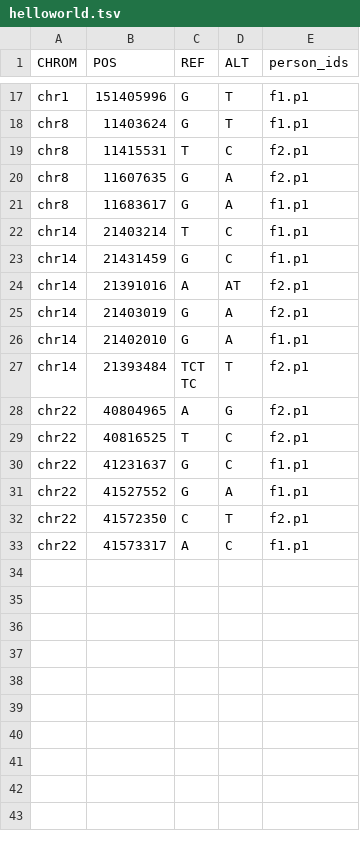
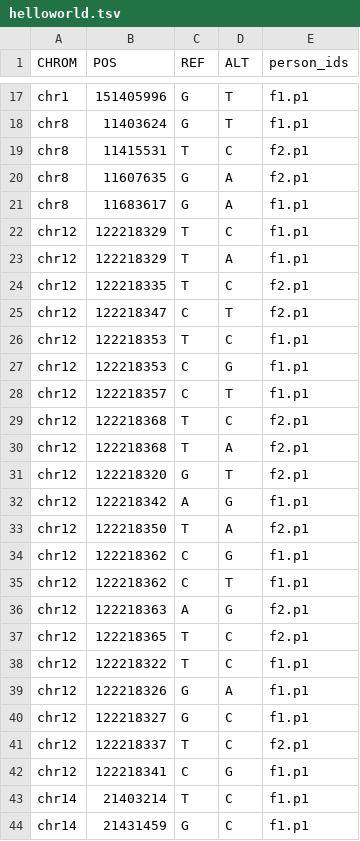
Before and after one commit to iossifovlab/gpf, a TSV file: web_e2e/gpf_e2e_instance/input_data/genotypes/helloworld/helloworld.tsv, drawn as a sheet; only a part is shown, gaps mark what is left out; the shorter side is filled out with more unchanged rows; the diff covers the shown part only.

Commit message:
Fix pheno regressions config and add more genotype data to helloworld

```diff
--- a/web_e2e/gpf_e2e_instance/input_data/genotypes/helloworld/helloworld.tsv
+++ b/web_e2e/gpf_e2e_instance/input_data/genotypes/helloworld/helloworld.tsv
@@ -21,2 +21,23 @@ chr8	11607635	G	A	f2.p1
 chr8	11683617	G	A	f1.p1
+chr12	122218329	T	C	f1.p1
+chr12	122218329	T	A	f1.p1
+chr12	122218335	T	C	f2.p1
+chr12	122218347	C	T	f2.p1
+chr12	122218353	T	C	f1.p1
+chr12	122218353	C	G	f1.p1
+chr12	122218357	C	T	f1.p1
+chr12	122218368	T	C	f2.p1
+chr12	122218368	T	A	f2.p1
+chr12	122218320	G	T	f2.p1
+chr12	122218342	A	G	f1.p1
+chr12	122218350	T	A	f2.p1
+chr12	122218362	C	G	f1.p1
+chr12	122218362	C	T	f1.p1
+chr12	122218363	A	G	f2.p1
+chr12	122218365	T	C	f2.p1
+chr12	122218322	T	C	f1.p1
+chr12	122218326	G	A	f1.p1
+chr12	122218327	G	C	f1.p1
+chr12	122218337	T	C	f2.p1
+chr12	122218341	C	G	f1.p1
 chr14	21403214	T	C	f1.p1
```
Also changed, not shown: 4 added rows elsewhere in this file, 2 other files.
